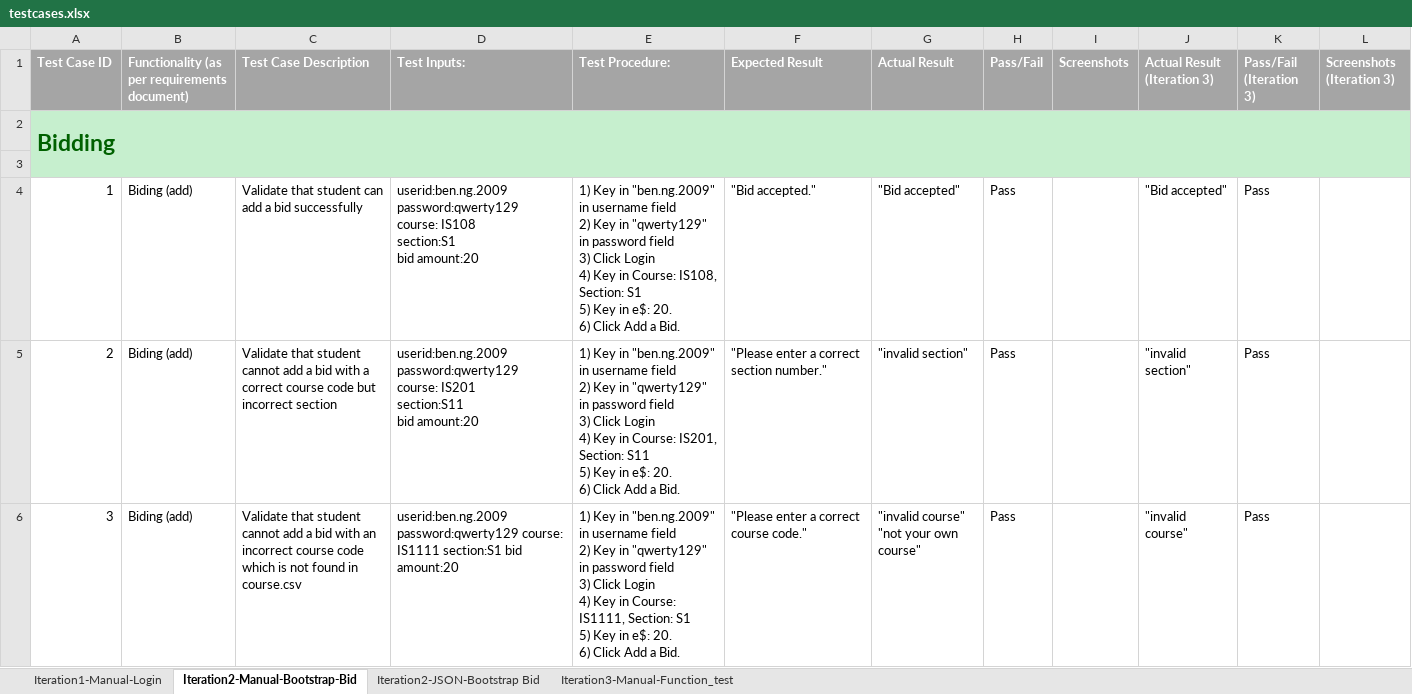
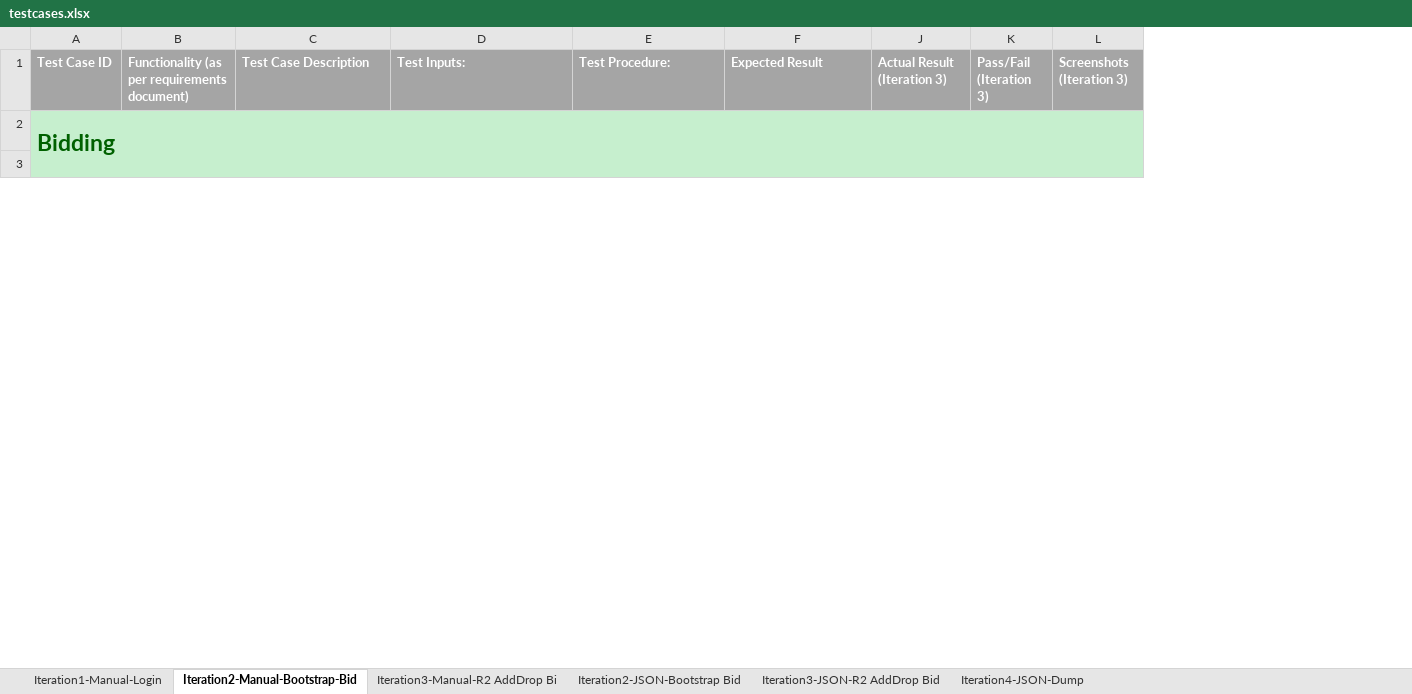
Before and after one commit to sebastianhkx/SPM-2019-Y2S1, an Excel workbook: testing/testcases.xlsx, sheet Iteration2-Manual-Bootstrap-Bid, drawn as a sheet; only a part is shown; values as stored, in another font and other column widths than the file's, no borders; charts and pictures not drawn; removed rows and columns are numbered as before the commit, all else as after; ↵ is a line break in a cell; the diff covers the shown part only; the diff names each change by its address in the sheet, - before the commit and + after, or states it on an @@ line.

Commit message:
Update regresion test for Iteration2-Manual-Bootstrap-Bid

```diff
--- a/testing/testcases.xlsx (sheet Iteration2-Manual-Bootstrap-Bid)
+++ b/testing/testcases.xlsx (sheet Iteration2-Manual-Bootstrap-Bid)
-sheet tab: Iteration3-Manual-Function_test
+sheet tab: Iteration3-Manual-R2 AddDrop Bi
+sheet tab: Iteration3-JSON-R2 AddDrop Bid
+sheet tab: Iteration4-JSON-Dump
@@ column G (Actual Result) hidden, empty @@
@@ column H (Pass/Fail) hidden, empty @@
@@ column I (Screenshots) hidden, empty @@
-row 4: 1 | Biding (add) | Validate that student can add a bid successfully | userid:ben.ng.2009 ↵ password:qwerty129 ↵ course: IS108 ↵ section:S1 ↵ bid amount:20 | 1) Key in "ben.ng.2009" in username field ↵ 2) Key in "qwerty129" in password field ↵ 3) Click Login ↵ 4) Key in Course: IS108, Section: S1 ↵ 5) Key in e$: 20. ↵ 6) Click Add a Bid. | "Bid accepted." | "Bid accepted" | Pass |  | "Bid accepted" | Pass
-row 5: 2 | Biding (add) | Validate that student cannot add a bid with a correct course code but incorrect section | userid:ben.ng.2009 ↵ password:qwerty129 ↵ course: IS201 ↵ section:S11 ↵ bid amount:20 | 1) Key in "ben.ng.2009" in username field ↵ 2) Key in "qwerty129" in password field ↵ 3) Click Login ↵ 4) Key in Course: IS201, Section: S11 ↵ 5) Key in e$: 20. ↵ 6) Click Add a Bid. | "Please enter a correct section number." | "invalid section" | Pass |  | "invalid section" | Pass
-row 6: 3 | Biding (add) | Validate that student cannot add a bid with an incorrect course code which is not found in course.csv | userid:ben.ng.2009 password:qwerty129 course: IS1111 section:S1 bid amount:20 | 1) Key in "ben.ng.2009" in username field ↵ 2) Key in "qwerty129" in password field ↵ 3) Click Login ↵ 4) Key in Course: IS1111, Section: S1 ↵ 5) Key in e$: 20. ↵ 6) Click Add a Bid. | "Please enter a correct course code." | "invalid course" ↵ "not your own course" | Pass |  | "invalid course" | Pass
```
Also changed, not shown: 3 added rows, 17 removed rows, 2 hidden or unhidden rows, 114 edited cells and cell formats elsewhere in this sheet, sheet Iteration2-JSON-Bootstrap Bid, hidden cells, charts or pictures.
